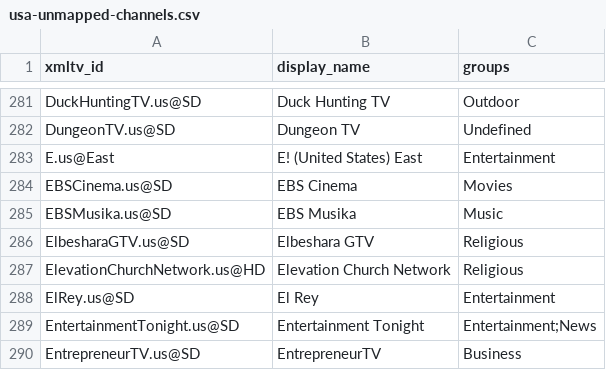
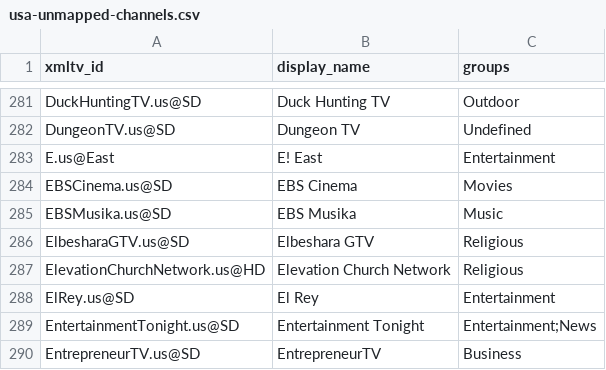
Before and after one commit to Kaimandura/epg-de, a CSV file: reports/usa-unmapped-channels.csv, drawn as a sheet; only a part is shown, gaps mark what is left out; the diff covers the shown part only.

```diff
--- a/reports/usa-unmapped-channels.csv
+++ b/reports/usa-unmapped-channels.csv
@@ -282,3 +282,3 @@ DuckHuntingTV.us@SD,Duck Hunting TV,Outdoor
 DungeonTV.us@SD,Dungeon TV,Undefined
-E.us@East,E! (United States) East,Entertainment
+E.us@East,E! East,Entertainment
 EBSCinema.us@SD,EBS Cinema,Movies
```
Also changed, not shown: 7 removed rows elsewhere in this file, reports/usa-channel-mapping.csv, 6 other files.
